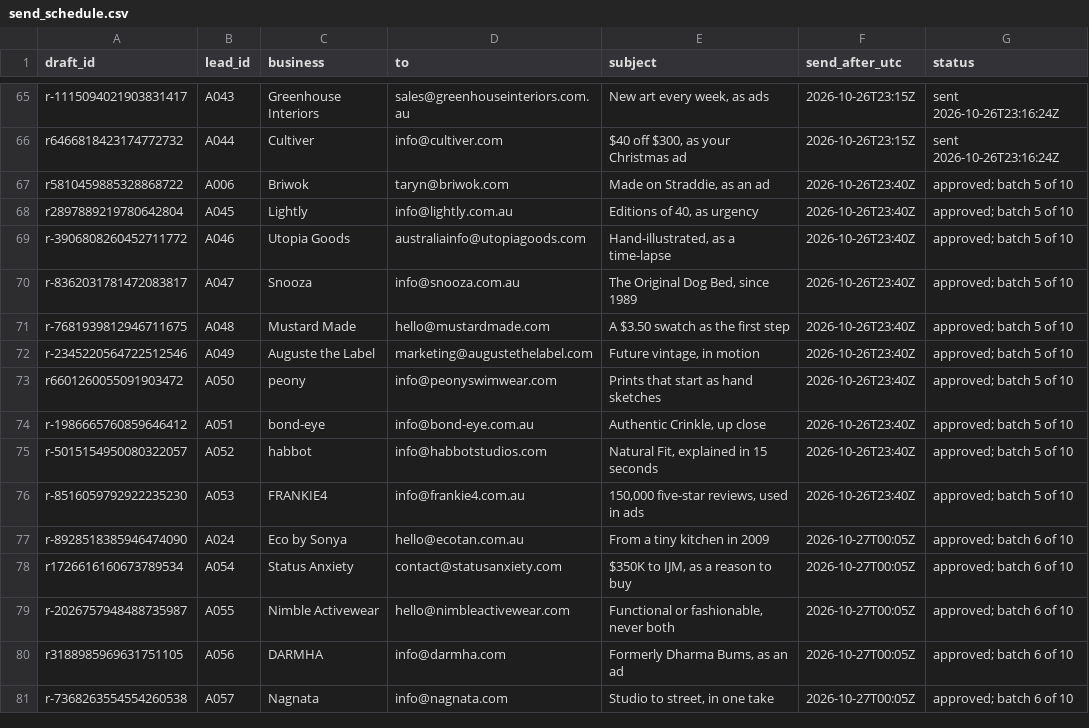
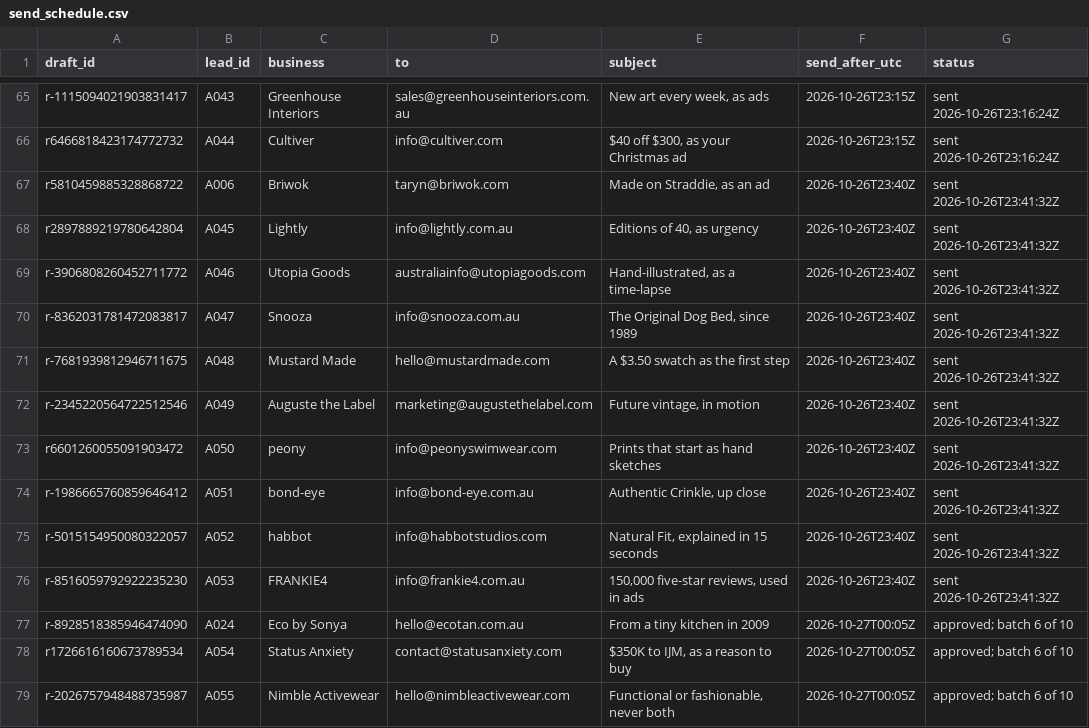
Before and after one commit to mueez-ops/Ads-automation, a CSV file: outreach/send_schedule.csv, drawn as a sheet; only a part is shown, gaps mark what is left out; the shorter side is filled out with more unchanged rows.

```diff
--- a/outreach/send_schedule.csv
+++ b/outreach/send_schedule.csv
@@ -66,12 +66,12 @@ r-1115094021903831417,A043,Greenhouse Interiors,sales@greenhouseinteriors.com.au
 r6466818423174772732,A044,Cultiver,info@cultiver.com,"$40 off $300, as your Christmas ad",2026-10-26T23:15Z,sent 2026-10-26T23:16:24Z
-r5810459885328868722,A006,Briwok,taryn@briwok.com,"Made on Straddie, as an ad",2026-10-26T23:40Z,approved; batch 5 of 10
-r2897889219780642804,A045,Lightly,info@lightly.com.au,"Editions of 40, as urgency",2026-10-26T23:40Z,approved; batch 5 of 10
-r-3906808260452711772,A046,Utopia Goods,australiainfo@utopiagoods.com,"Hand-illustrated, as a time-lapse",2026-10-26T23:40Z,approved; batch 5 of 10
-r-8362031781472083817,A047,Snooza,info@snooza.com.au,"The Original Dog Bed, since 1989",2026-10-26T23:40Z,approved; batch 5 of 10
-r-7681939812946711675,A048,Mustard Made,hello@mustardmade.com,A $3.50 swatch as the first step,2026-10-26T23:40Z,approved; batch 5 of 10
-r-2345220564722512546,A049,Auguste the Label,marketing@augustethelabel.com,"Future vintage, in motion",2026-10-26T23:40Z,approved; batch 5 of 10
-r6601260055091903472,A050,peony,info@peonyswimwear.com,Prints that start as hand sketches,2026-10-26T23:40Z,approved; batch 5 of 10
-r-1986665760859646412,A051,bond-eye,info@bond-eye.com.au,"Authentic Crinkle, up close",2026-10-26T23:40Z,approved; batch 5 of 10
-r-5015154950080322057,A052,habbot,info@habbotstudios.com,"Natural Fit, explained in 15 seconds",2026-10-26T23:40Z,approved; batch 5 of 10
-r-8516059792922235230,A053,FRANKIE4,info@frankie4.com.au,"150,000 five-star reviews, used in ads",2026-10-26T23:40Z,approved; batch 5 of 10
+r5810459885328868722,A006,Briwok,taryn@briwok.com,"Made on Straddie, as an ad",2026-10-26T23:40Z,sent 2026-10-26T23:41:32Z
+r2897889219780642804,A045,Lightly,info@lightly.com.au,"Editions of 40, as urgency",2026-10-26T23:40Z,sent 2026-10-26T23:41:32Z
+r-3906808260452711772,A046,Utopia Goods,australiainfo@utopiagoods.com,"Hand-illustrated, as a time-lapse",2026-10-26T23:40Z,sent 2026-10-26T23:41:32Z
+r-8362031781472083817,A047,Snooza,info@snooza.com.au,"The Original Dog Bed, since 1989",2026-10-26T23:40Z,sent 2026-10-26T23:41:32Z
+r-7681939812946711675,A048,Mustard Made,hello@mustardmade.com,A $3.50 swatch as the first step,2026-10-26T23:40Z,sent 2026-10-26T23:41:32Z
+r-2345220564722512546,A049,Auguste the Label,marketing@augustethelabel.com,"Future vintage, in motion",2026-10-26T23:40Z,sent 2026-10-26T23:41:32Z
+r6601260055091903472,A050,peony,info@peonyswimwear.com,Prints that start as hand sketches,2026-10-26T23:40Z,sent 2026-10-26T23:41:32Z
+r-1986665760859646412,A051,bond-eye,info@bond-eye.com.au,"Authentic Crinkle, up close",2026-10-26T23:40Z,sent 2026-10-26T23:41:32Z
+r-5015154950080322057,A052,habbot,info@habbotstudios.com,"Natural Fit, explained in 15 seconds",2026-10-26T23:40Z,sent 2026-10-26T23:41:32Z
+r-8516059792922235230,A053,FRANKIE4,info@frankie4.com.au,"150,000 five-star reviews, used in ads",2026-10-26T23:40Z,sent 2026-10-26T23:41:32Z
 r-8928518385946474090,A024,Eco by Sonya,hello@ecotan.com.au,From a tiny kitchen in 2009,2026-10-27T00:05Z,approved; batch 6 of 10
```
Also changed, not shown: leads/lead_database.csv, outreach/followups_due.csv, 2 other files.
